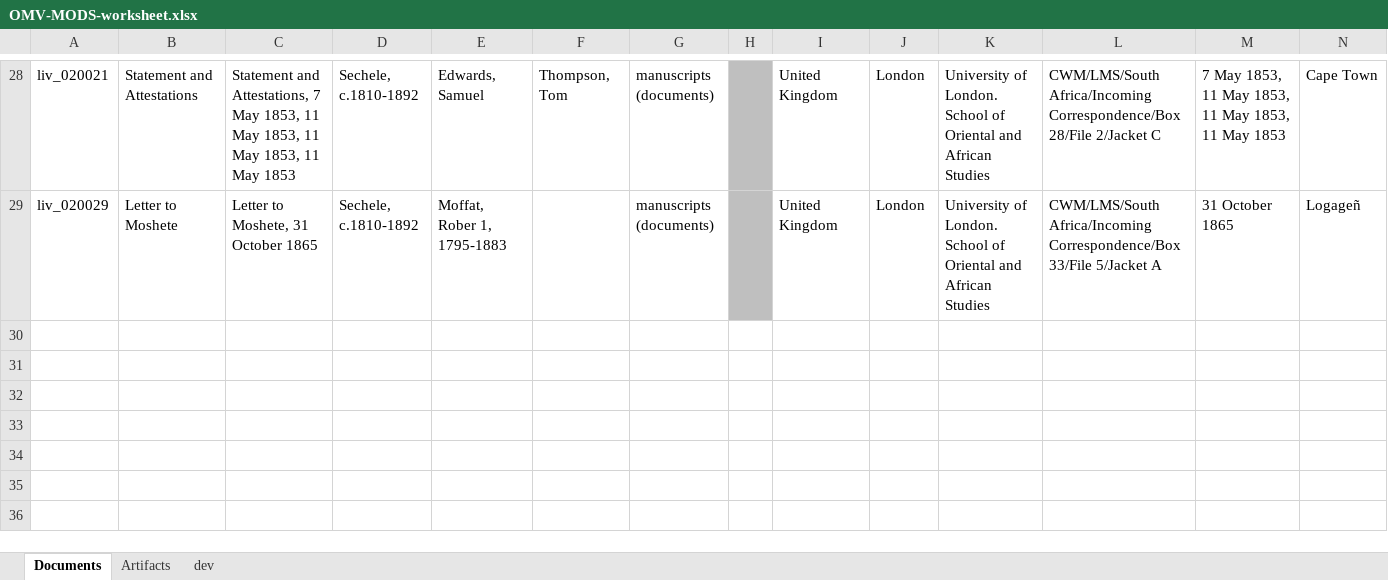
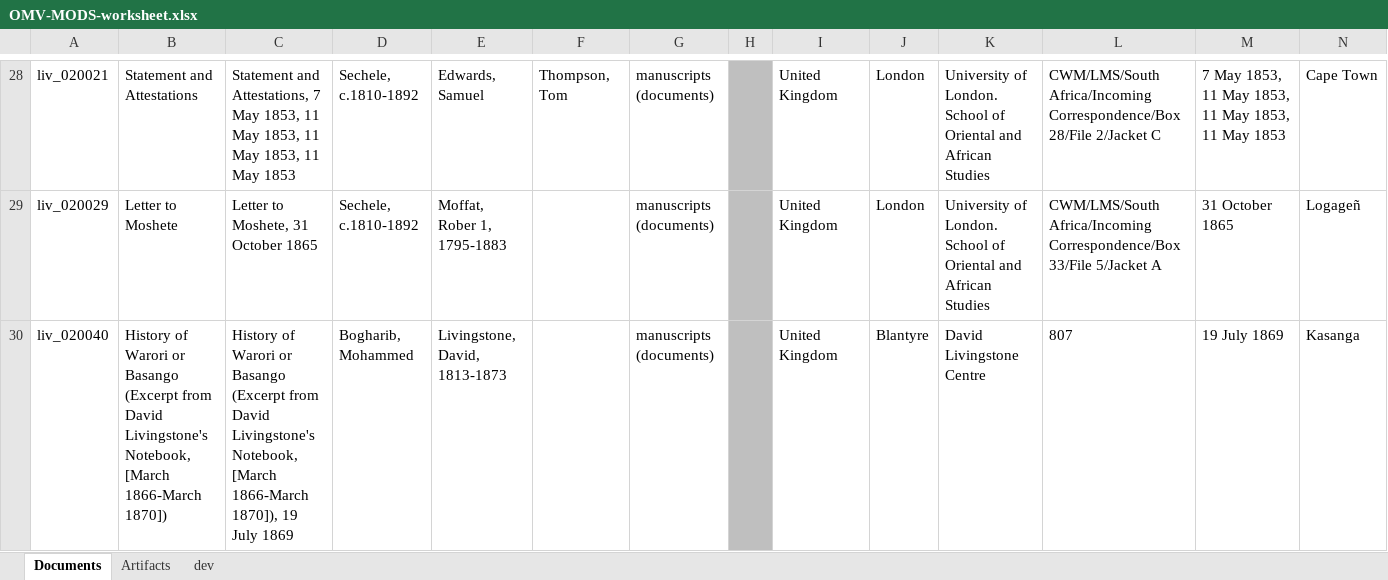
Before and after one commit to livingstoneonline/onemorevoice, an Excel workbook: transcriptions/OMV-MODS-worksheet.xlsx, sheet Documents, drawn as a sheet; only a part is shown, gaps mark what is left out; values as stored, in another font and other column widths than the file's, no borders; rows hold the shown columns only; the diff names each change by its address in the sheet, - before the commit and + after, or states it on an @@ line.

Commit message:
update mods

```diff
--- a/transcriptions/OMV-MODS-worksheet.xlsx (sheet Documents)
+++ b/transcriptions/OMV-MODS-worksheet.xlsx (sheet Documents)
+row 30: liv_020040 | History of Warori or Basango (Excerpt from David Livingstone's Notebook, [March 1866-March 1870]) | History of Warori or Basango (Excerpt from David Livingstone's Notebook, [March 1866-March 1870]), 19 July 1869 | Bogharib, Mohammed | Livingstone, David, 1813-1873 |  | manuscripts (documents) |  | United Kingdom | Blantyre | David Livingstone Centre | 807 | 19 July 1869 | Kasanga
```
